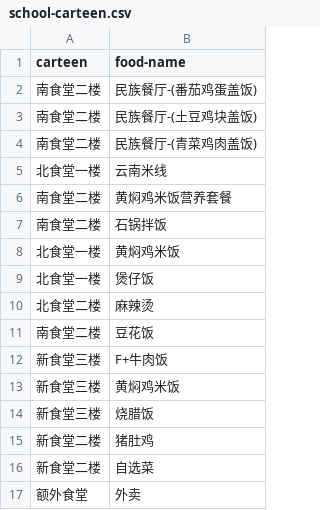
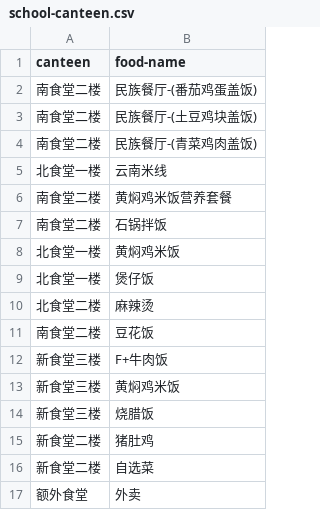
Before and after one commit to CHONGANDXU/Upload-Test, a CSV file: school-canteen.csv (was school-carteen.csv), drawn as a sheet.

```diff
--- a/school-carteen.csv
+++ b/school-canteen.csv
@@ -1,2 +1,2 @@
-carteen,food-name
+canteen,food-name
 南食堂二楼,民族餐厅-(番茄鸡蛋盖饭)
```
Also changed, not shown: 1 other file.
